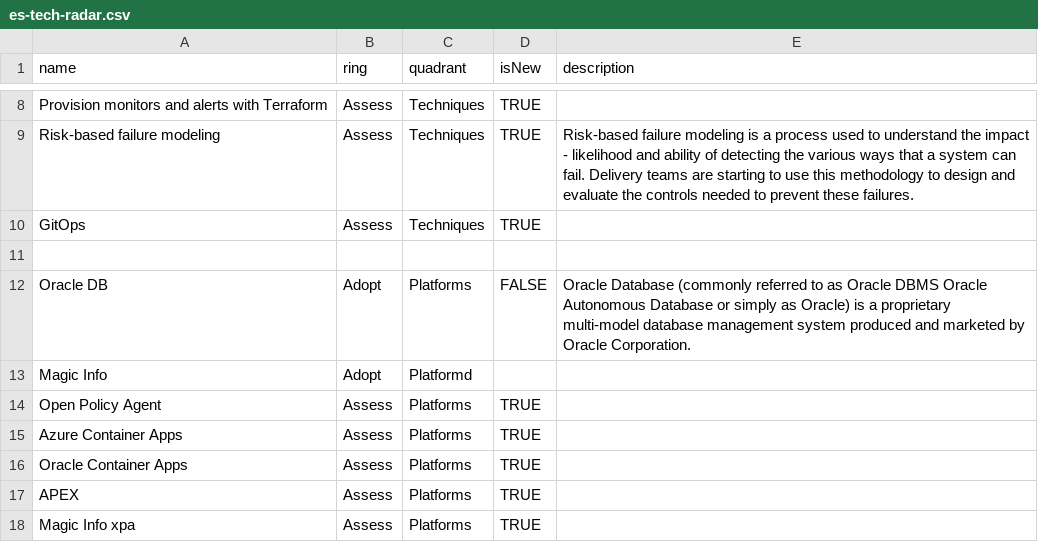
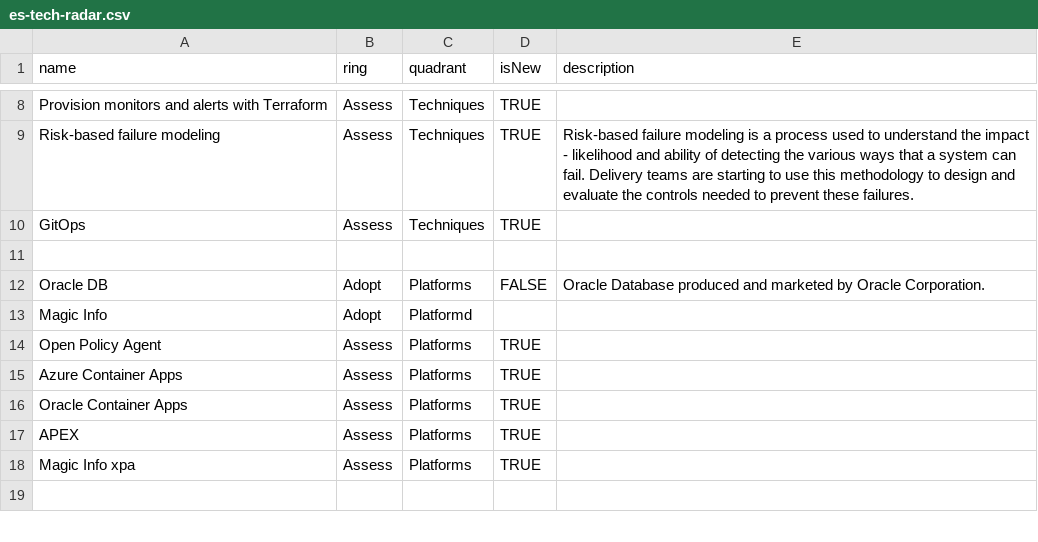
Before and after one commit to cno-enterprise-services/es-tech-radar, a CSV file: es-tech-radar.csv, drawn as a sheet; only a part is shown, gaps mark what is left out; the shorter side is filled out with more unchanged rows.

Commit message:
updated

```diff
--- a/es-tech-radar.csv
+++ b/es-tech-radar.csv
@@ -11,3 +11,3 @@ GitOps,Assess,Techniques,TRUE,
 
-Oracle DB,	Adopt,	Platforms,	FALSE, Oracle Database (commonly referred to as Oracle DBMS Oracle Autonomous Database or simply as Oracle) is a proprietary multi-model database management system produced and marketed by Oracle Corporation.
+Oracle DB,Adopt,Platforms,FALSE, Oracle Database produced and marketed by Oracle Corporation.
 Magic Info, Adopt,Platformd
```
